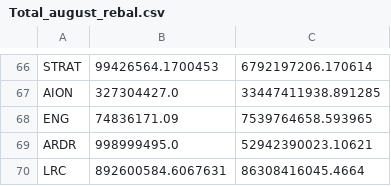
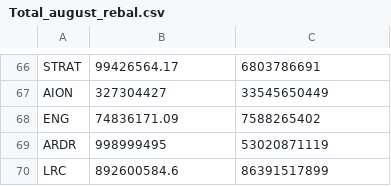
Before and after one commit to coinmetrics/bcindex, a CSV file: index-data/src/main/resources/business_rules/Total_august_rebal.csv, drawn as a sheet; only a part is shown, gaps mark what is left out; the diff covers the shown part only; the diff names each change by its address in the sheet, - before the commit and + after, or states it on an @@ line.

```diff
--- a/index-data/src/main/resources/business_rules/Total_august_rebal.csv
+++ b/index-data/src/main/resources/business_rules/Total_august_rebal.csv
-B66: 99426564.1700453
+B66: 99426564.17
-C66: 6792197206.170614
+C66: 6803786691
-B67: 327304427.0
+B67: 327304427
-C67: 33447411938.891285
+C67: 33545650449
-C68: 7539764658.593965
+C68: 7588265402
-B69: 998999495.0
+B69: 998999495
-C69: 52942390023.10621
+C69: 53020871119
-B70: 892600584.6067631
+B70: 892600584.6
-C70: 86308416045.4664
+C70: 86391517899
```
Also changed, not shown: 126 edited cells elsewhere in this file, index-data/src/main/resources/business_rules/20_august_rebal.csv, index-data/src/main/resources/business_rules/Total_pre_august.csv, 32 other files.
